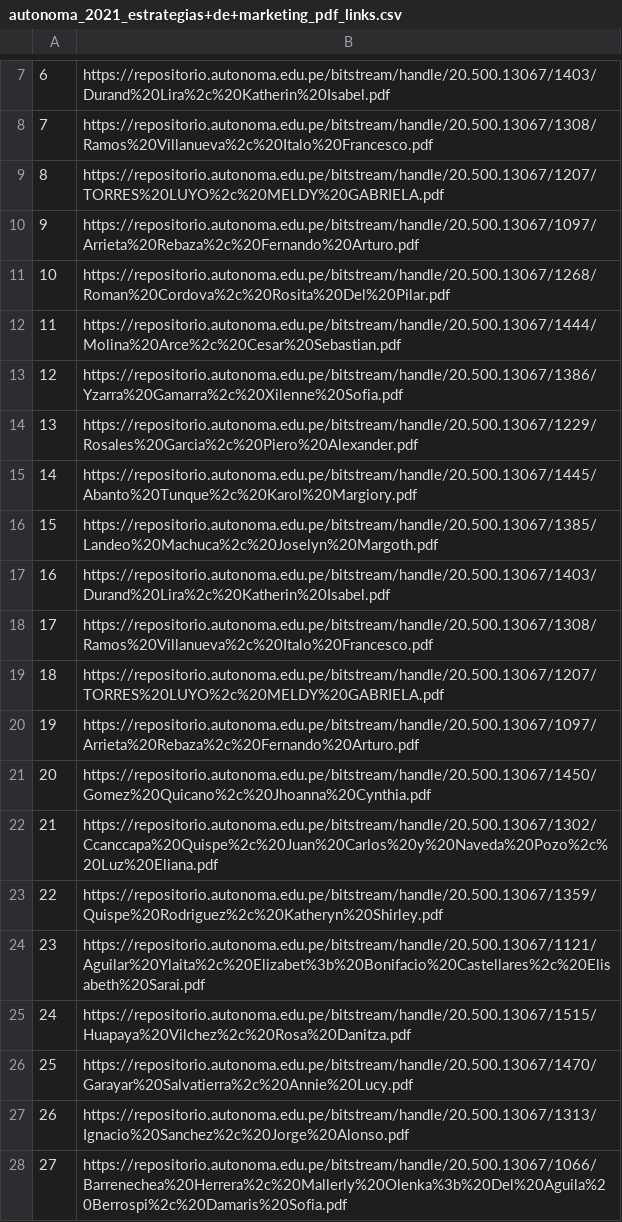
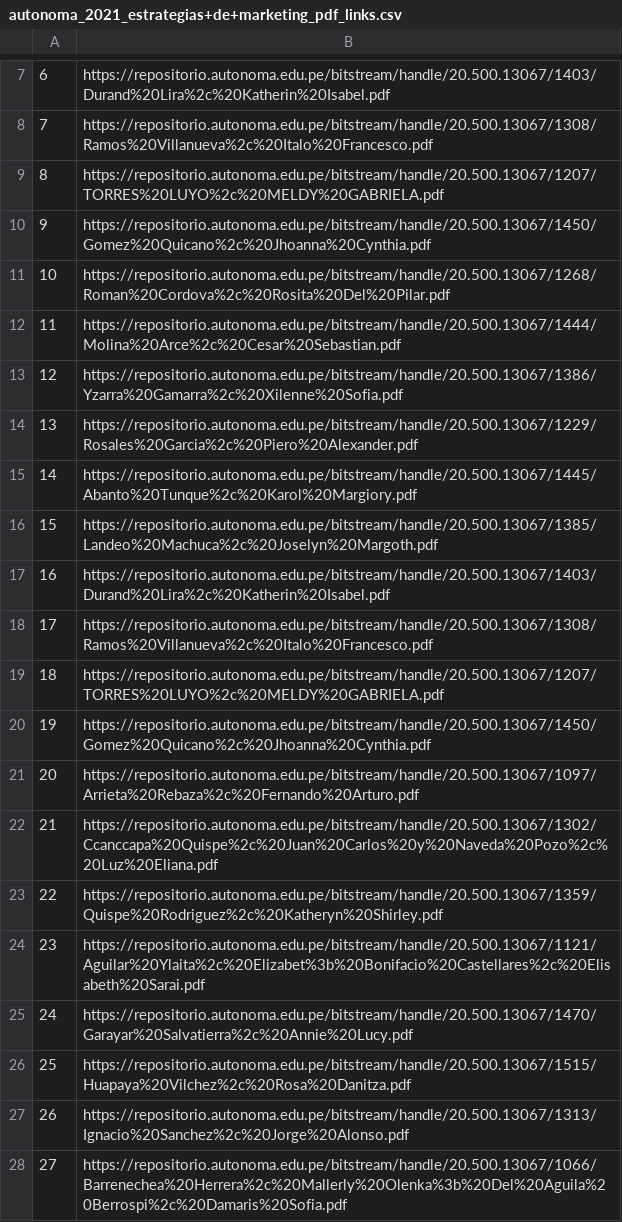
Before and after one commit to annaabsi/tesis-scraping, a CSV file: resultados/autonoma_2021_estrategias+de+marketing_pdf_links.csv, drawn as a sheet; only a part is shown, gaps mark what is left out.

```diff
--- a/resultados/autonoma_2021_estrategias+de+marketing_pdf_links.csv
+++ b/resultados/autonoma_2021_estrategias+de+marketing_pdf_links.csv
@@ -9,3 +9,3 @@
 8,https://repositorio.autonoma.edu.pe/bitstream/handle/20.500.13067/1207/TORRES%20LUYO%2c%20MELDY%20GABRIELA.pdf
-9,https://repositorio.autonoma.edu.pe/bitstream/handle/20.500.13067/1097/Arrieta%20Rebaza%2c%20Fernando%20Arturo.pdf
+9,https://repositorio.autonoma.edu.pe/bitstream/handle/20.500.13067/1450/Gomez%20Quicano%2c%20Jhoanna%20Cynthia.pdf
 10,https://repositorio.autonoma.edu.pe/bitstream/handle/20.500.13067/1268/Roman%20Cordova%2c%20Rosita%20Del%20Pilar.pdf
@@ -19,4 +19,4 @@
 18,https://repositorio.autonoma.edu.pe/bitstream/handle/20.500.13067/1207/TORRES%20LUYO%2c%20MELDY%20GABRIELA.pdf
-19,https://repositorio.autonoma.edu.pe/bitstream/handle/20.500.13067/1097/Arrieta%20Rebaza%2c%20Fernando%20Arturo.pdf
-20,https://repositorio.autonoma.edu.pe/bitstream/handle/20.500.13067/1450/Gomez%20Quicano%2c%20Jhoanna%20Cynthia.pdf
+19,https://repositorio.autonoma.edu.pe/bitstream/handle/20.500.13067/1450/Gomez%20Quicano%2c%20Jhoanna%20Cynthia.pdf
+20,https://repositorio.autonoma.edu.pe/bitstream/handle/20.500.13067/1097/Arrieta%20Rebaza%2c%20Fernando%20Arturo.pdf
 21,https://repositorio.autonoma.edu.pe/bitstream/handle/20.500.13067/1302/Ccanccapa%20Quispe%2c%20Juan%20Carlos%20y%20Naveda%20Pozo%2c%20Luz%20Eliana.pdf
@@ -24,4 +24,4 @@
 23,https://repositorio.autonoma.edu.pe/bitstream/handle/20.500.13067/1121/Aguilar%20Ylaita%2c%20Elizabet%3b%20Bonifacio%20Castellares%2c%20Elisabeth%20Sarai.pdf
-24,https://repositorio.autonoma.edu.pe/bitstream/handle/20.500.13067/1515/Huapaya%20Vilchez%2c%20Rosa%20Danitza.pdf
-25,https://repositorio.autonoma.edu.pe/bitstream/handle/20.500.13067/1470/Garayar%20Salvatierra%2c%20Annie%20Lucy.pdf
+24,https://repositorio.autonoma.edu.pe/bitstream/handle/20.500.13067/1470/Garayar%20Salvatierra%2c%20Annie%20Lucy.pdf
+25,https://repositorio.autonoma.edu.pe/bitstream/handle/20.500.13067/1515/Huapaya%20Vilchez%2c%20Rosa%20Danitza.pdf
 26,https://repositorio.autonoma.edu.pe/bitstream/handle/20.500.13067/1313/Ignacio%20Sanchez%2c%20Jorge%20Alonso.pdf
```
Also changed, not shown: resultados/uss_2021_aborto_pdf_links.csv, resultados/uss_2021_estrategias+de+marketing_pdf_links.csv, 29 other files.
